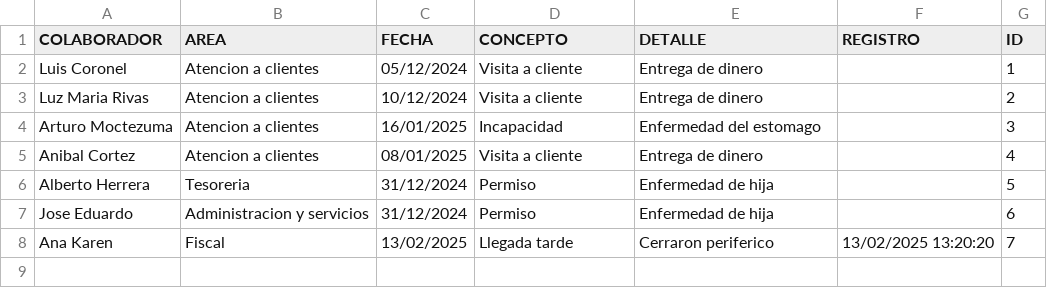
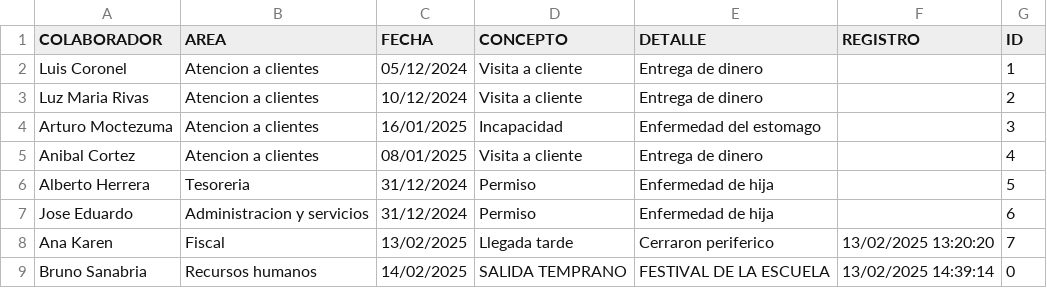
Before and after one commit to BM1012/AsistenciasTV, a CSV file: PERMISOS.csv, drawn as a sheet; the diff names each change by its address in the sheet, - before the commit and + after, or states it on an @@ line.

Commit message:
Actualización automatica del archivo

```diff
--- a/PERMISOS.csv
+++ b/PERMISOS.csv
+row 9: Bruno Sanabria | Recursos humanos | 14/02/2025 | SALIDA TEMPRANO | FESTIVAL DE LA ESCUELA | 13/02/2025 14:39:14 | 0
```
